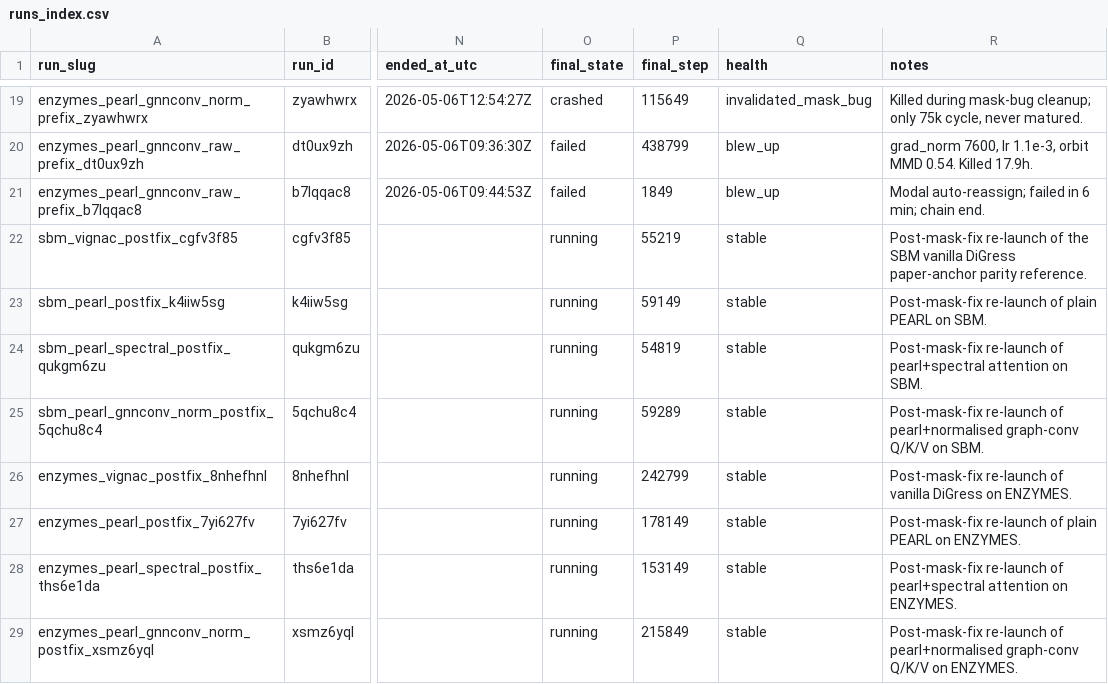
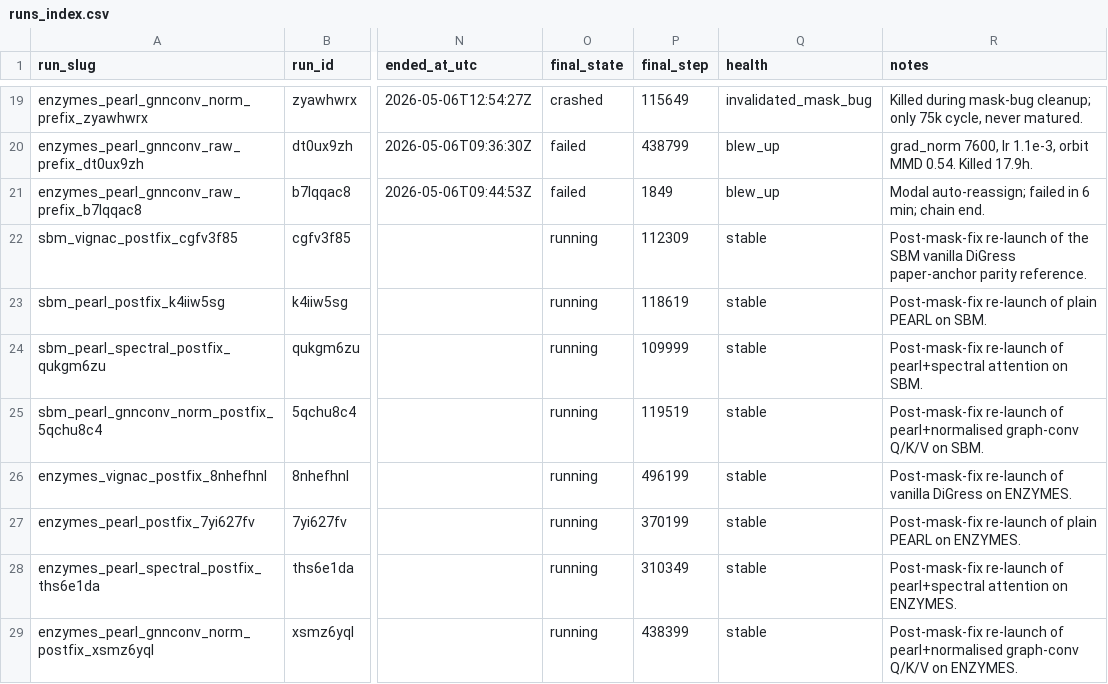
Before and after one commit to shervinkhalafi/graph_gen, a CSV file: tmgg/paper-artifacts/repro-ablations/data/runs_index.csv, drawn as a sheet; only a part is shown, gaps mark what is left out; the diff names each change by its address in the sheet, - before the commit and + after, or states it on an @@ line.

```diff
--- a/tmgg/paper-artifacts/repro-ablations/data/runs_index.csv
+++ b/tmgg/paper-artifacts/repro-ablations/data/runs_index.csv
-P22 (final_step): 55219
+P22 (final_step): 112309
-P23 (final_step): 59149
+P23 (final_step): 118619
-P24 (final_step): 54819
+P24 (final_step): 109999
-P25 (final_step): 59289
+P25 (final_step): 119519
-P26 (final_step): 242799
+P26 (final_step): 496199
-P27 (final_step): 178149
+P27 (final_step): 370199
-P28 (final_step): 153149
+P28 (final_step): 310349
-P29 (final_step): 215849
+P29 (final_step): 438399
```
Also changed, not shown: 27 other files.
